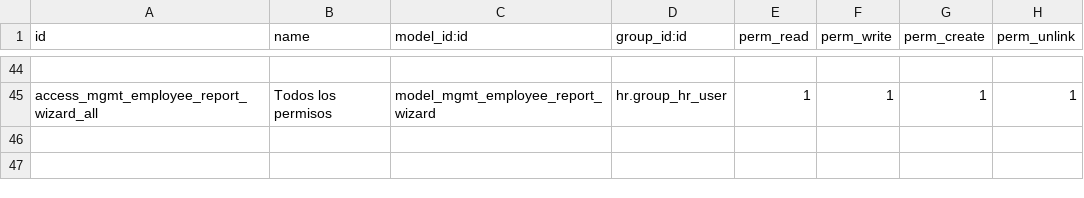
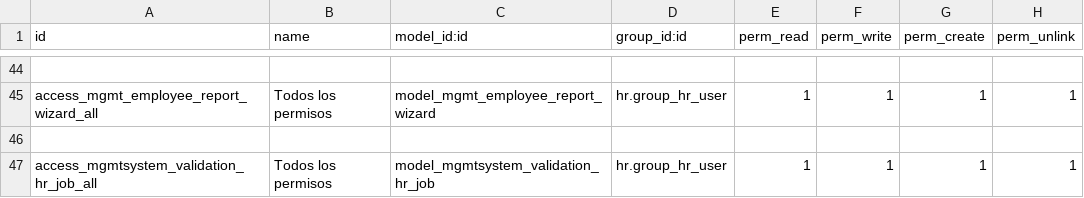
Before and after one commit to SoyCalidad/tyt_calidad_, a CSV file: hr_job_functions/security/ir.model.access.csv, drawn as a sheet; only a part is shown, gaps mark what is left out; the diff names each change by its address in the sheet, - before the commit and + after, or states it on an @@ line.

Commit message:
fix hr_job_functions buttons

```diff
--- a/hr_job_functions/security/ir.model.access.csv
+++ b/hr_job_functions/security/ir.model.access.csv
+row 46: (empty)
+row 47: access_mgmtsystem_validation_hr_job_all | Todos los permisos | model_mgmtsystem_validation_hr_job | hr.group_hr_user | 1 | 1 | 1 | 1
```
Also changed, not shown: 5 other files.
